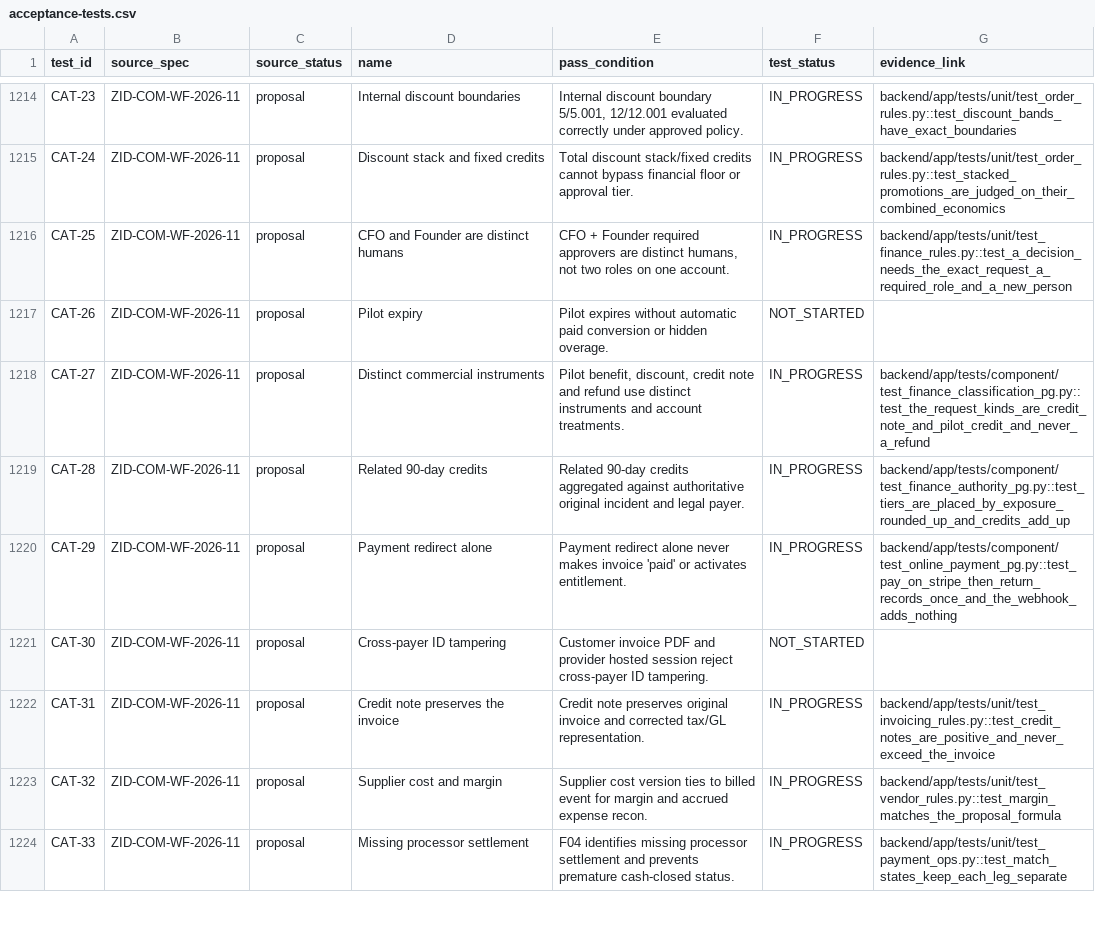
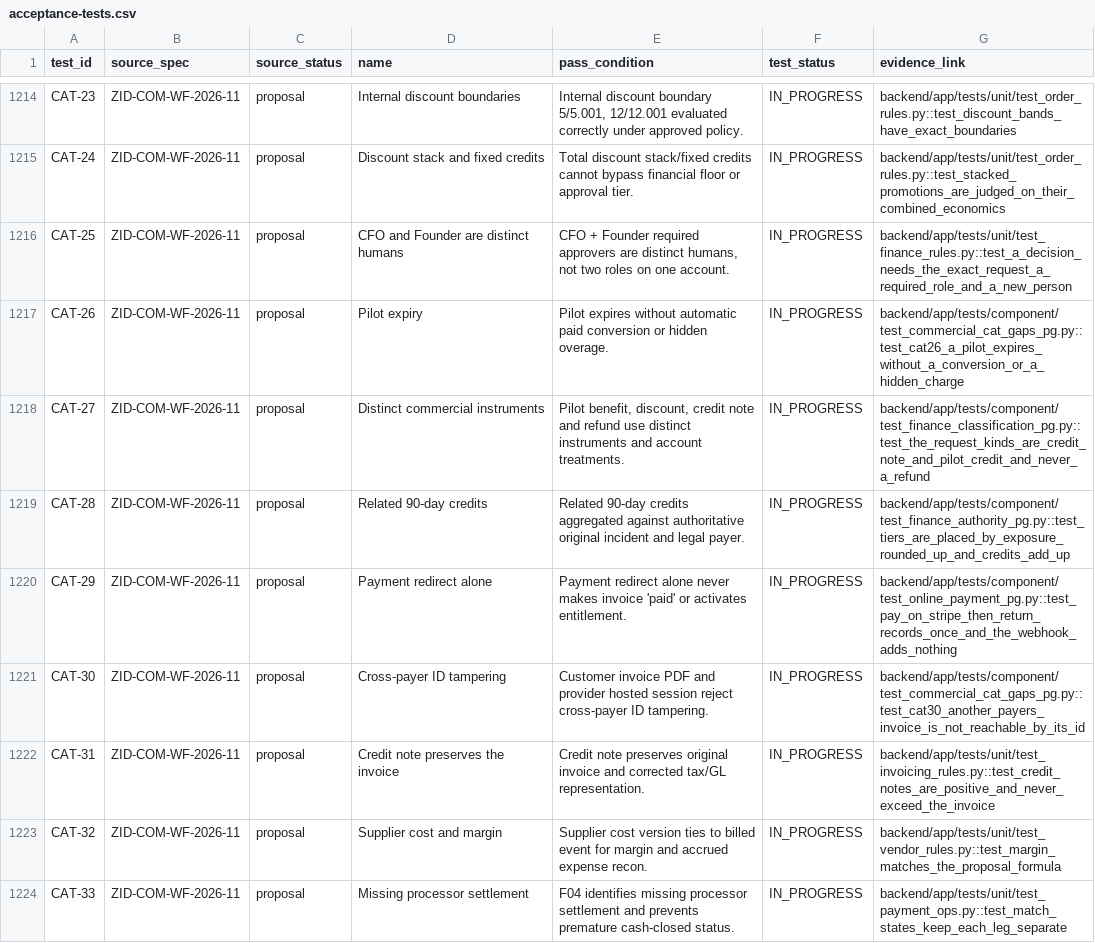
Before and after one commit to ZoikoGroup/zoiko-id-platform-new, a CSV file: docs/traceability/acceptance-tests.csv, drawn as a sheet; only a part is shown, gaps mark what is left out; the diff covers the shown part only.

```diff
--- a/docs/traceability/acceptance-tests.csv
+++ b/docs/traceability/acceptance-tests.csv
@@ -1216,3 +1216,3 @@ CAT-24,ZID-COM-WF-2026-11,proposal,Discount stack and fixed credits,Total discou
 CAT-25,ZID-COM-WF-2026-11,proposal,CFO and Founder are distinct humans,"CFO + Founder required approvers are distinct humans, not two roles on one account.",IN_PROGRESS,backend/app/tests/unit/test_finance_rules.py::test_a_decision_needs_the_exact_request_a_required_role_and_a_new_person
-CAT-26,ZID-COM-WF-2026-11,proposal,Pilot expiry,Pilot expires without automatic paid conversion or hidden overage.,NOT_STARTED,
+CAT-26,ZID-COM-WF-2026-11,proposal,Pilot expiry,Pilot expires without automatic paid conversion or hidden overage.,IN_PROGRESS,backend/app/tests/component/test_commercial_cat_gaps_pg.py::test_cat26_a_pilot_expires_without_a_conversion_or_a_hidden_charge
 CAT-27,ZID-COM-WF-2026-11,proposal,Distinct commercial instruments,"Pilot benefit, discount, credit note and refund use distinct instruments and account treatments.",IN_PROGRESS,backend/app/tests/component/test_finance_classification_pg.py::test_the_request_kinds_are_credit_note_and_pilot_credit_and_never_a_refund
@@ -1220,3 +1220,3 @@ CAT-28,ZID-COM-WF-2026-11,proposal,Related 90-day credits,Related 90-day credits
 CAT-29,ZID-COM-WF-2026-11,proposal,Payment redirect alone,Payment redirect alone never makes invoice 'paid' or activates entitlement.,IN_PROGRESS,backend/app/tests/component/test_online_payment_pg.py::test_pay_on_stripe_then_return_records_once_and_the_webhook_adds_nothing
-CAT-30,ZID-COM-WF-2026-11,proposal,Cross-payer ID tampering,Customer invoice PDF and provider hosted session reject cross-payer ID tampering.,NOT_STARTED,
+CAT-30,ZID-COM-WF-2026-11,proposal,Cross-payer ID tampering,Customer invoice PDF and provider hosted session reject cross-payer ID tampering.,IN_PROGRESS,backend/app/tests/component/test_commercial_cat_gaps_pg.py::test_cat30_another_payers_invoice_is_not_reachable_by_its_id
 CAT-31,ZID-COM-WF-2026-11,proposal,Credit note preserves the invoice,Credit note preserves original invoice and corrected tax/GL representation.,IN_PROGRESS,backend/app/tests/unit/test_invoicing_rules.py::test_credit_notes_are_positive_and_never_exceed_the_invoice
```
Also changed, not shown: 10 edited cells elsewhere in this file, 3 other files.
